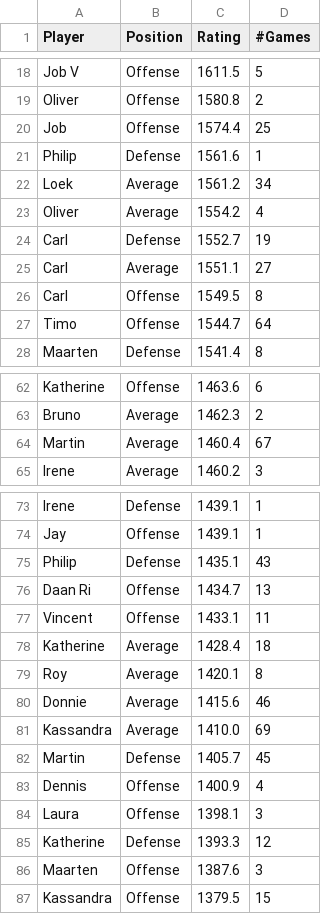
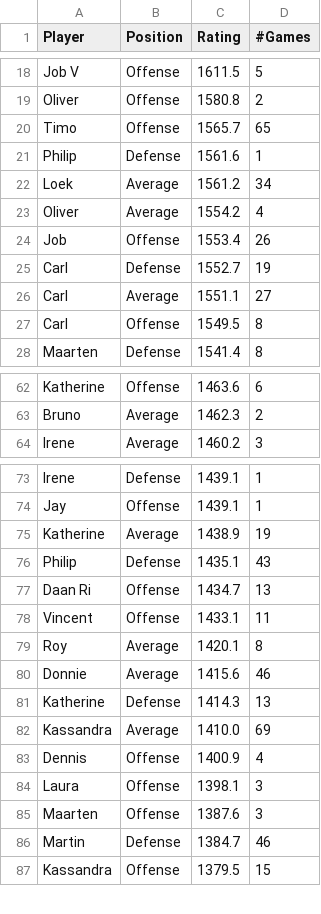
Before and after one commit to BartvonMeijenfeldt/fussball_rankings, a CSV file: beta_ratings.csv, drawn as a sheet; only a part is shown, gaps mark what is left out; the diff covers the shown part only.

```diff
--- a/beta_ratings.csv
+++ b/beta_ratings.csv
@@ -19,3 +19,3 @@ Job V,Offense,1611.5,5
 Oliver,Offense,1580.8,2
-Job,Offense,1574.4,25
+Timo,Offense,1565.7,65
 Philip ,Defense,1561.6,1
@@ -23,2 +23,3 @@ Loek,Average,1561.2,34
 Oliver,Average,1554.2,4
+Job,Offense,1553.4,26
 Carl,Defense,1552.7,19
@@ -26,3 +27,2 @@ Carl,Average,1551.1,27
 Carl,Offense,1549.5,8
-Timo,Offense,1544.7,64
 Maarten,Defense,1541.4,8
@@ -63,3 +63,2 @@ Katherine,Offense,1463.6,6
 Bruno,Average,1462.3,2
-Martin,Average,1460.4,67
 Irene,Average,1460.2,3
@@ -74,2 +74,3 @@ Irene,Defense,1439.1,1
 Jay,Offense,1439.1,1
+Katherine,Average,1438.9,19
 Philip,Defense,1435.1,43
@@ -77,11 +78,10 @@ Daan Ri,Offense,1434.7,13
 Vincent,Offense,1433.1,11
-Katherine,Average,1428.4,18
 Roy,Average,1420.1,8
 Donnie,Average,1415.6,46
+Katherine,Defense,1414.3,13
 Kassandra,Average,1410.0,69
-Martin,Defense,1405.7,45
 Dennis,Offense,1400.9,4
 Laura,Offense,1398.1,3
-Katherine,Defense,1393.3,12
 Maarten,Offense,1387.6,3
+Martin,Defense,1384.7,46
 Kassandra,Offense,1379.5,15
```
Also changed, not shown: 3 added rows and 2 removed rows elsewhere in this file, calculations.csv, results_table_football.csv, 1 other file.
